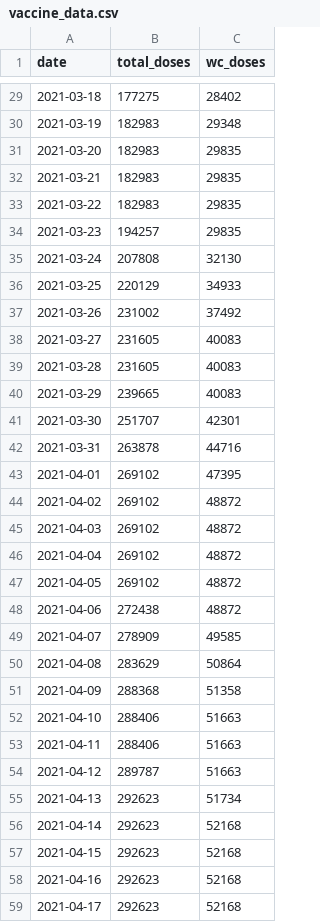
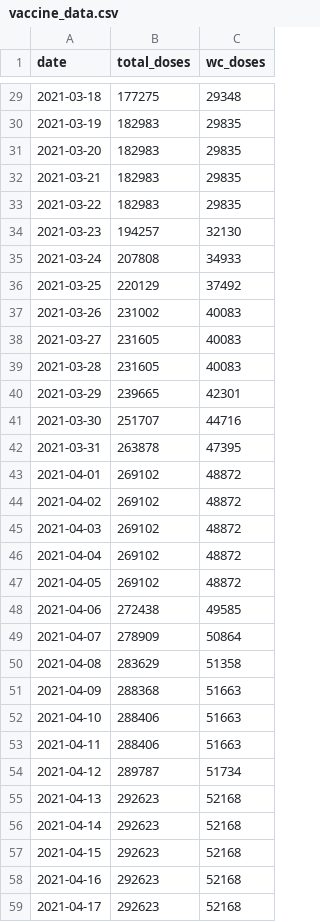
Before and after one commit to skycope/covid, a CSV file: vaccine_data.csv, drawn as a sheet; only a part is shown, gaps mark what is left out; the diff covers the shown part only.

```diff
--- a/vaccine_data.csv
+++ b/vaccine_data.csv
@@ -29,3 +29,3 @@ date,total_doses,wc_doses
-2021-03-18,177275,28402
-2021-03-19,182983,29348
+2021-03-18,177275,29348
+2021-03-19,182983,29835
 2021-03-20,182983,29835
@@ -33,12 +33,12 @@ date,total_doses,wc_doses
 2021-03-22,182983,29835
-2021-03-23,194257,29835
-2021-03-24,207808,32130
-2021-03-25,220129,34933
-2021-03-26,231002,37492
+2021-03-23,194257,32130
+2021-03-24,207808,34933
+2021-03-25,220129,37492
+2021-03-26,231002,40083
 2021-03-27,231605,40083
 2021-03-28,231605,40083
-2021-03-29,239665,40083
-2021-03-30,251707,42301
-2021-03-31,263878,44716
-2021-04-01,269102,47395
+2021-03-29,239665,42301
+2021-03-30,251707,44716
+2021-03-31,263878,47395
+2021-04-01,269102,48872
 2021-04-02,269102,48872
@@ -47,10 +47,10 @@ date,total_doses,wc_doses
 2021-04-05,269102,48872
-2021-04-06,272438,48872
-2021-04-07,278909,49585
-2021-04-08,283629,50864
-2021-04-09,288368,51358
+2021-04-06,272438,49585
+2021-04-07,278909,50864
+2021-04-08,283629,51358
+2021-04-09,288368,51663
 2021-04-10,288406,51663
 2021-04-11,288406,51663
-2021-04-12,289787,51663
-2021-04-13,292623,51734
+2021-04-12,289787,51734
+2021-04-13,292623,52168
 2021-04-14,292623,52168
```
Also changed, not shown: 42 edited cells elsewhere in this file.
